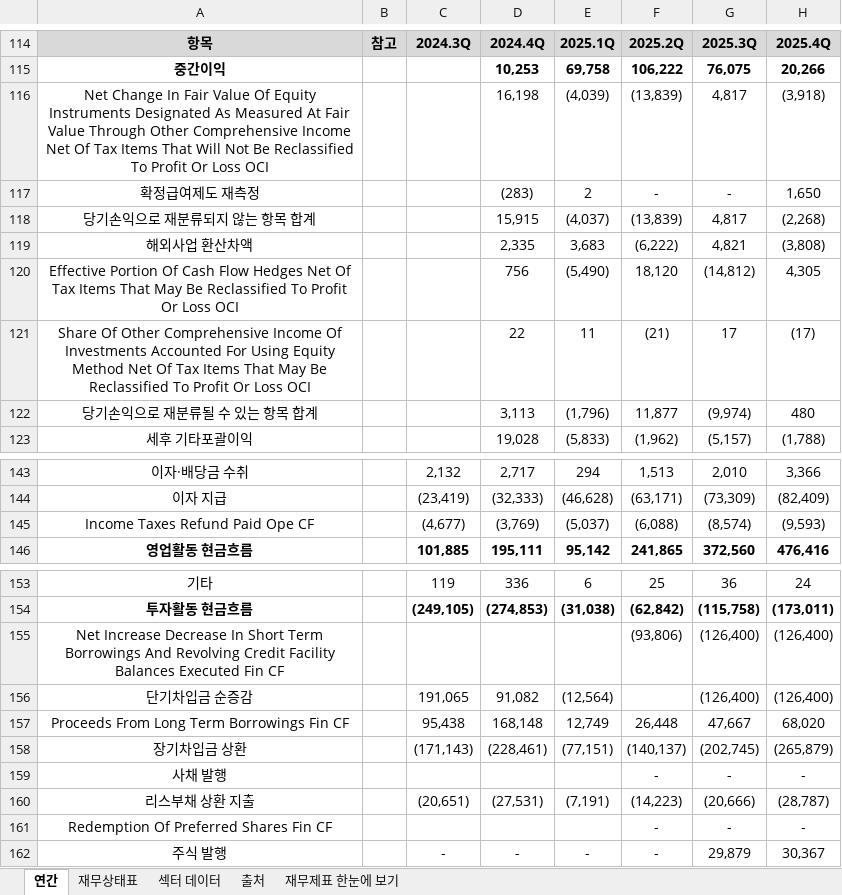
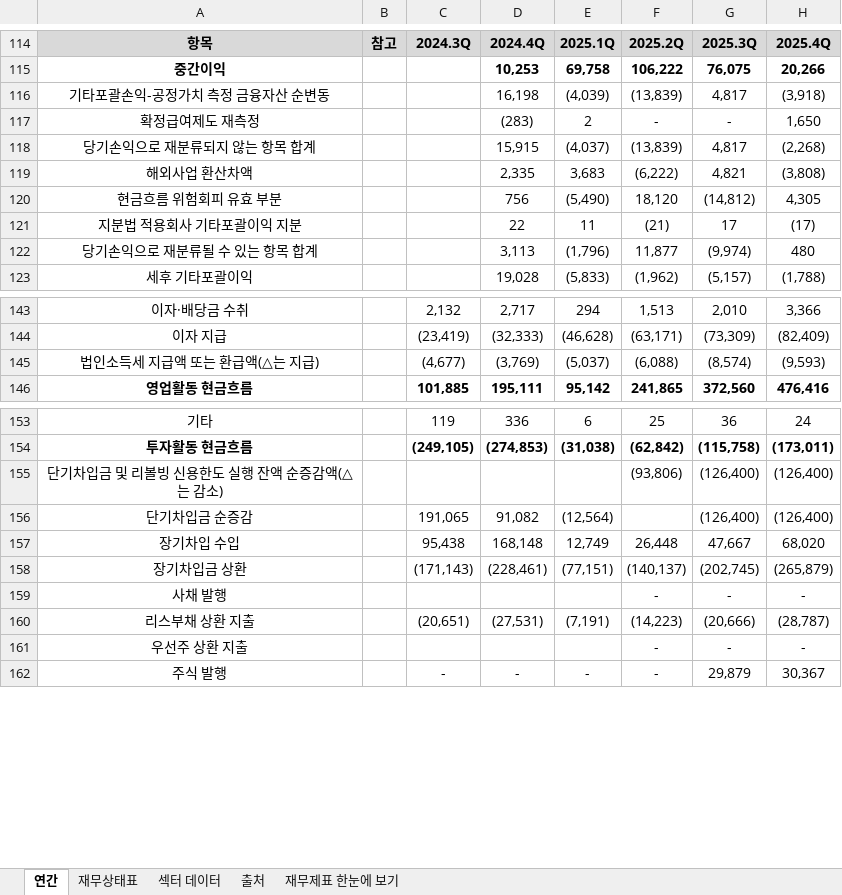
Before and after one commit to minwook1011/earnings-screener, an Excel workbook: docs/data/jp/xlsx/285A.xlsx, sheet 연간, drawn as a sheet; only a part is shown, gaps mark what is left out; values as stored, in another font and other column widths than the file's, no borders; the diff names each change by its address in the sheet, - before the commit and + after, or states it on an @@ line.

```diff
--- a/docs/data/jp/xlsx/285A.xlsx (sheet 연간)
+++ b/docs/data/jp/xlsx/285A.xlsx (sheet 연간)
-A116: Net Change In Fair Value Of Equity Instruments Designated As Measured At Fair Value Through Other Comprehensive Income Net Of Tax Items That Will Not Be Reclassified To Profit Or Loss OCI
+A116: 기타포괄손익-공정가치 측정 금융자산 순변동
-A120: Effective Portion Of Cash Flow Hedges Net Of Tax Items That May Be Reclassified To Profit Or Loss OCI
+A120: 현금흐름 위험회피 유효 부분
-A121: Share Of Other Comprehensive Income Of Investments Accounted For Using Equity Method Net Of Tax Items That May Be Reclassified To Profit Or Loss OCI
+A121: 지분법 적용회사 기타포괄이익 지분
-A145: Income Taxes Refund Paid Ope CF
+A145: 법인소득세 지급액 또는 환급액(△는 지급)
-A155: Net Increase Decrease In Short Term Borrowings And Revolving Credit Facility Balances Executed Fin CF
+A155: 단기차입금 및 리볼빙 신용한도 실행 잔액 순증감액(△는 감소)
-A157: Proceeds From Long Term Borrowings Fin CF
+A157: 장기차입 수입
-A161: Redemption Of Preferred Shares Fin CF
+A161: 우선주 상환 지출
```
Also changed, not shown: docs/data/jp/xlsx/4368.xlsx, docs/data/jp/xlsx/4968.xlsx, 20 other files.
